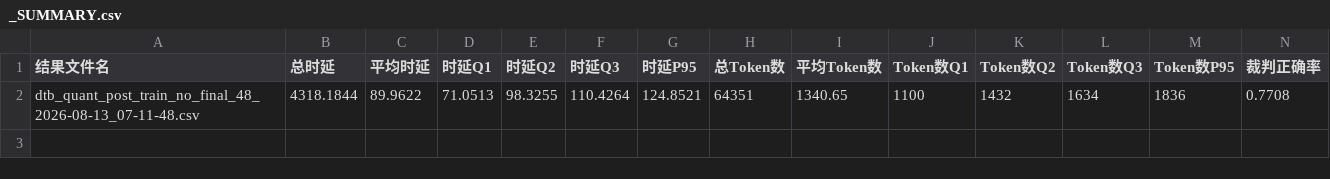
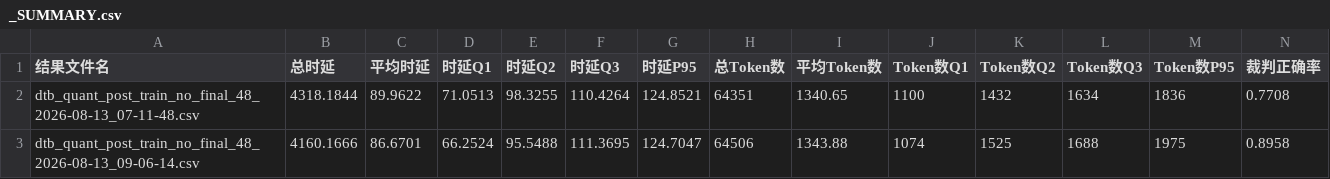
Before and after one commit to F00L42/TB, a CSV file: docs/log/perf/run_10_no_final/test_result/_SUMMARY.csv, drawn as a sheet; only a part is shown; rows hold the shown columns only; the diff names each change by its address in the sheet, - before the commit and + after, or states it on an @@ line.

```diff
--- a/docs/log/perf/run_10_no_final/test_result/_SUMMARY.csv
+++ b/docs/log/perf/run_10_no_final/test_result/_SUMMARY.csv
+row 3: dtb_quant_post_train_no_final_48_2026-08-13_09-06-14.csv | 4160.1666 | 86.6701 | 66.2524 | 95.5488 | 111.3695 | 124.7047 | 64506 | 1343.88 | 1074 | 1525 | 1688 | 1975 | 0.8958
```
Also changed, not shown: docs/log/perf/run_10_no_final/request_index.csv, 6 other files.
